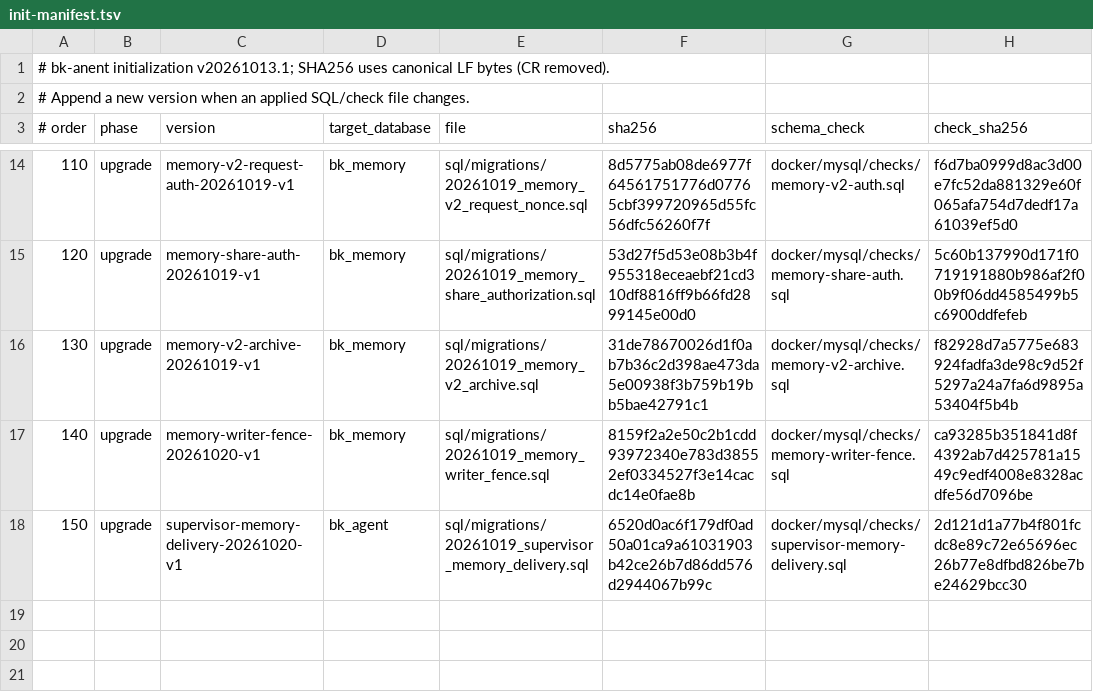
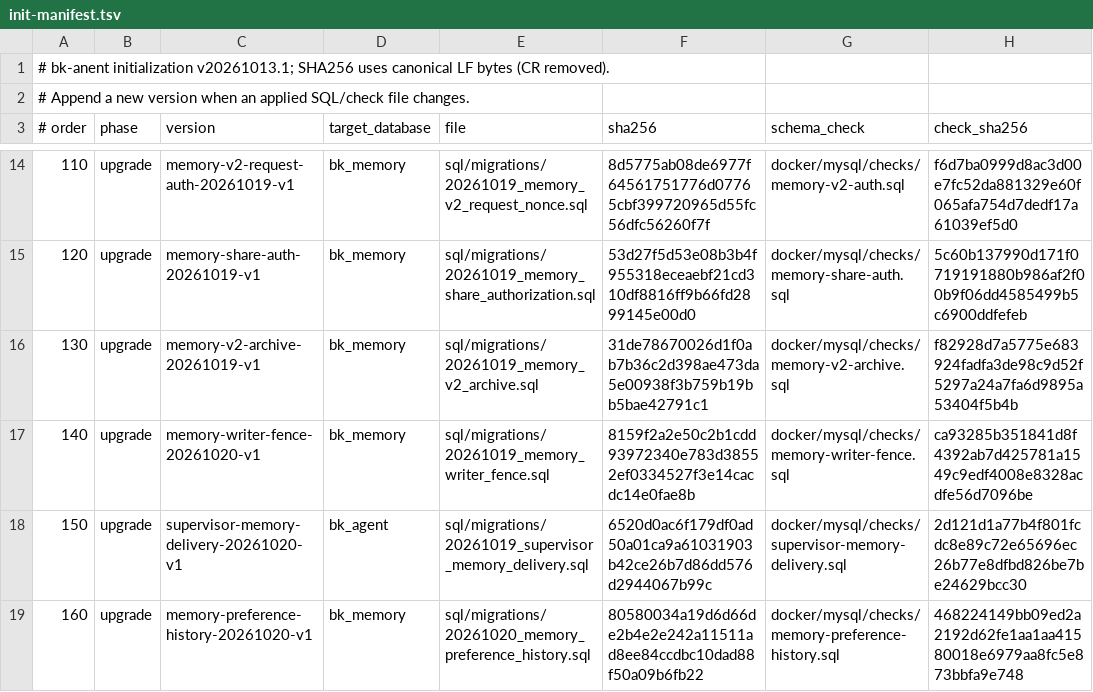
Before and after one commit to crj-tik/BkAnentProject, a TSV file: docker/mysql/init-manifest.tsv, drawn as a sheet; only a part is shown, gaps mark what is left out.

```diff
--- a/docker/mysql/init-manifest.tsv
+++ b/docker/mysql/init-manifest.tsv
@@ -18 +18,2 @@
 150	upgrade	supervisor-memory-delivery-20261020-v1	bk_agent	sql/migrations/20261019_supervisor_memory_delivery.sql	6520d0ac6f179df0ad50a01ca9a61031903b42ce26b7d86dd576d2944067b99c	docker/mysql/checks/supervisor-memory-delivery.sql	2d121d1a77b4f801fcdc8e89c72e65696ec26b77e8dfbd826be7be24629bcc30
+160	upgrade	memory-preference-history-20261020-v1	bk_memory	sql/migrations/20261020_memory_preference_history.sql	80580034a19d6d66de2b4e2e242a11511ad8ee84ccdbc10dad88f50a09b6fb22	docker/mysql/checks/memory-preference-history.sql	468224149bb09ed2a2192d62fe1aa1aa41580018e6979aa8fc5e873bbfa9e748
```
Also changed, not shown: 32 other files.
